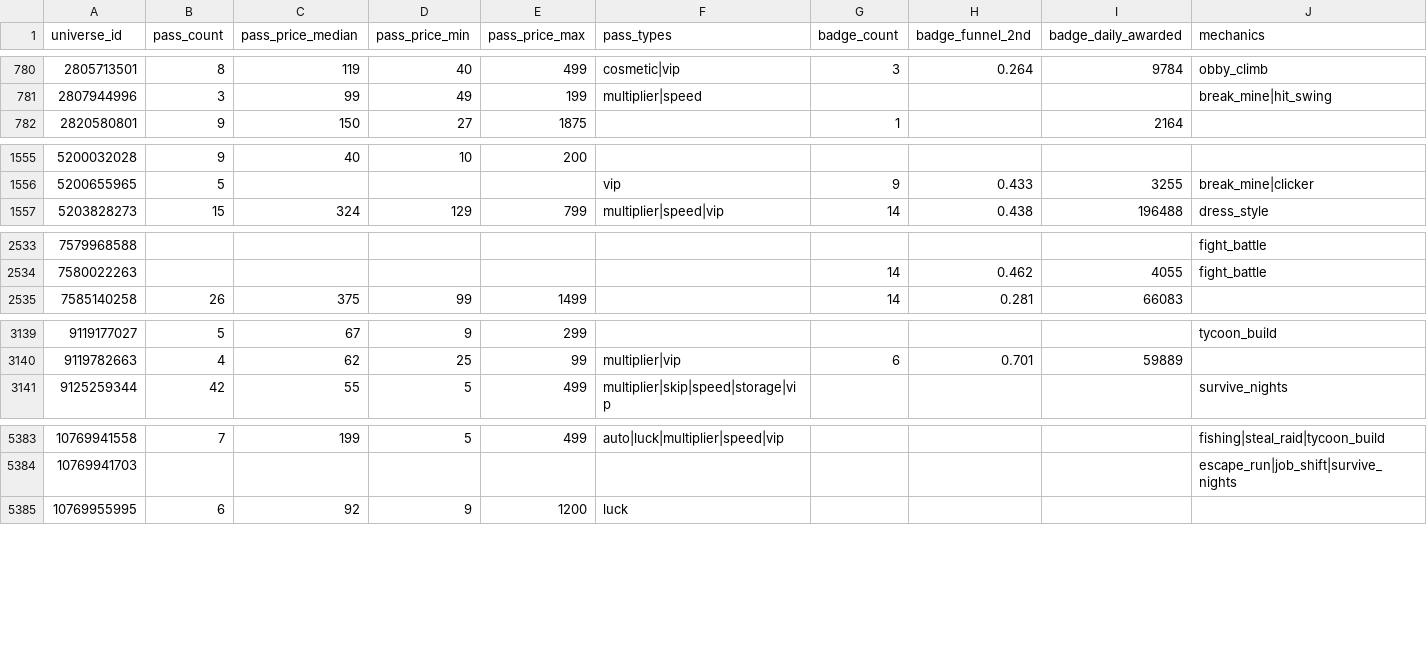
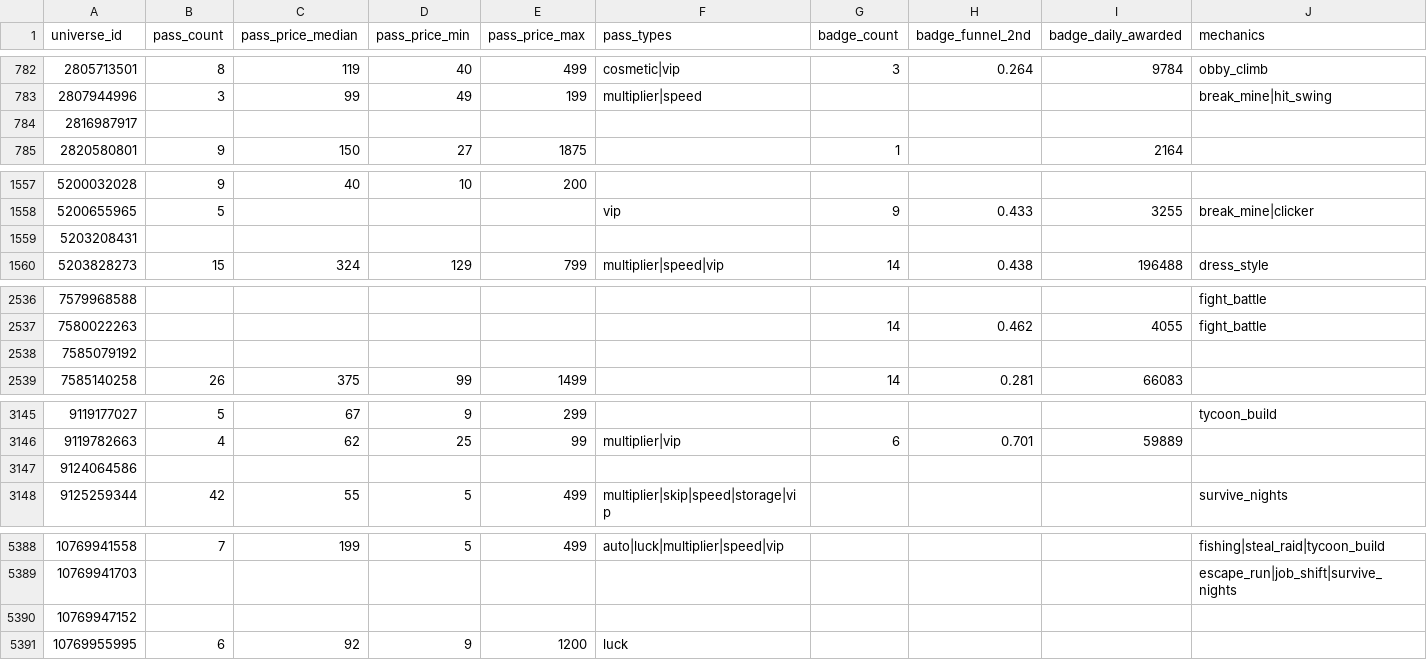
Before and after one commit to Sirrseals03/roblox-trend-tracker, a CSV file: data/insights.csv, drawn as a sheet; only a part is shown, gaps mark what is left out; rows hold the shown columns only; the diff covers the shown part only; the diff names each change by its address in the sheet, - before the commit and + after, or states it on an @@ line.

```diff
--- a/data/insights.csv
+++ b/data/insights.csv
+row 784: 2816987917
+row 1559: 5203208431
+row 2538: 7585079192
+row 3147: 9124064586
+row 5390: 10769947152
```
Also changed, not shown: 13 added rows and 4 removed rows elsewhere in this file, 3 other files.
